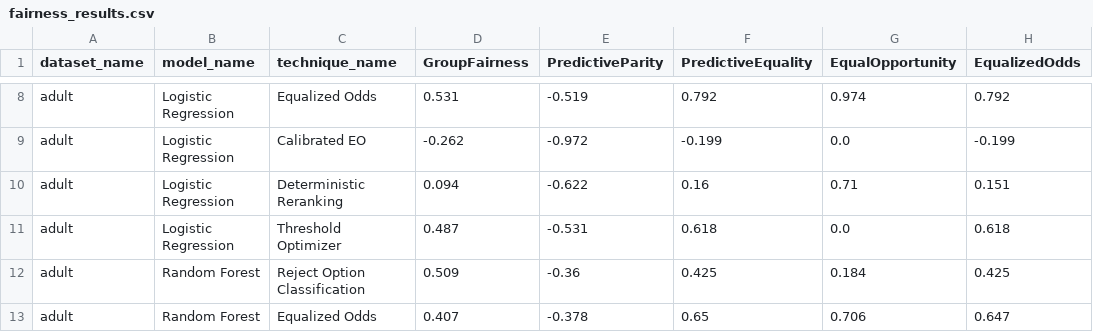
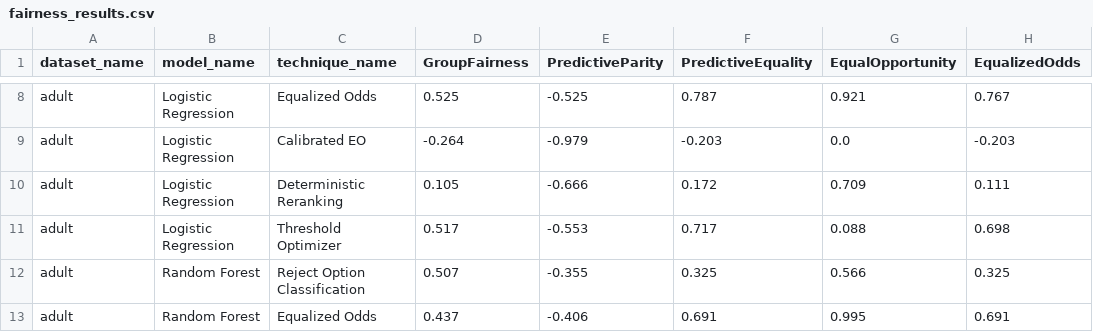
Before and after one commit to alb-p/post_processing, a CSV file: output/tables/fairness_results.csv, drawn as a sheet; only a part is shown, gaps mark what is left out; the diff covers the shown part only; the diff names each change by its address in the sheet, - before the commit and + after, or states it on an @@ line.

```diff
--- a/output/tables/fairness_results.csv
+++ b/output/tables/fairness_results.csv
-D8 (GroupFairness): 0.531
+D8 (GroupFairness): 0.525
-E8 (PredictiveParity): -0.519
+E8 (PredictiveParity): -0.525
-F8 (PredictiveEquality): 0.792
+F8 (PredictiveEquality): 0.787
-G8 (EqualOpportunity): 0.974
+G8 (EqualOpportunity): 0.921
-H8 (EqualizedOdds): 0.792
+H8 (EqualizedOdds): 0.767
-D9 (GroupFairness): -0.262
+D9 (GroupFairness): -0.264
-E9 (PredictiveParity): -0.972
+E9 (PredictiveParity): -0.979
-F9 (PredictiveEquality): -0.199
+F9 (PredictiveEquality): -0.203
-H9 (EqualizedOdds): -0.199
+H9 (EqualizedOdds): -0.203
-D10 (GroupFairness): 0.094
+D10 (GroupFairness): 0.105
-E10 (PredictiveParity): -0.622
+E10 (PredictiveParity): -0.666
-F10 (PredictiveEquality): 0.16
+F10 (PredictiveEquality): 0.172
-G10 (EqualOpportunity): 0.71
+G10 (EqualOpportunity): 0.709
-H10 (EqualizedOdds): 0.151
+H10 (EqualizedOdds): 0.111
-D11 (GroupFairness): 0.487
+D11 (GroupFairness): 0.517
-E11 (PredictiveParity): -0.531
+E11 (PredictiveParity): -0.553
-F11 (PredictiveEquality): 0.618
+F11 (PredictiveEquality): 0.717
-G11 (EqualOpportunity): 0.0
+G11 (EqualOpportunity): 0.088
-H11 (EqualizedOdds): 0.618
+H11 (EqualizedOdds): 0.698
-D12 (GroupFairness): 0.509
+D12 (GroupFairness): 0.507
-E12 (PredictiveParity): -0.36
+E12 (PredictiveParity): -0.355
-F12 (PredictiveEquality): 0.425
+F12 (PredictiveEquality): 0.325
-G12 (EqualOpportunity): 0.184
+G12 (EqualOpportunity): 0.566
-H12 (EqualizedOdds): 0.425
+H12 (EqualizedOdds): 0.325
-D13 (GroupFairness): 0.407
+D13 (GroupFairness): 0.437
-E13 (PredictiveParity): -0.378
+E13 (PredictiveParity): -0.406
-F13 (PredictiveEquality): 0.65
+F13 (PredictiveEquality): 0.691
-G13 (EqualOpportunity): 0.706
+G13 (EqualOpportunity): 0.995
-H13 (EqualizedOdds): 0.647
+H13 (EqualizedOdds): 0.691
```
Also changed, not shown: 69 edited cells elsewhere in this file, output/tables/accuracy_results.csv, output/tables/adult/orig_asso_rules.csv, 46 other files.
